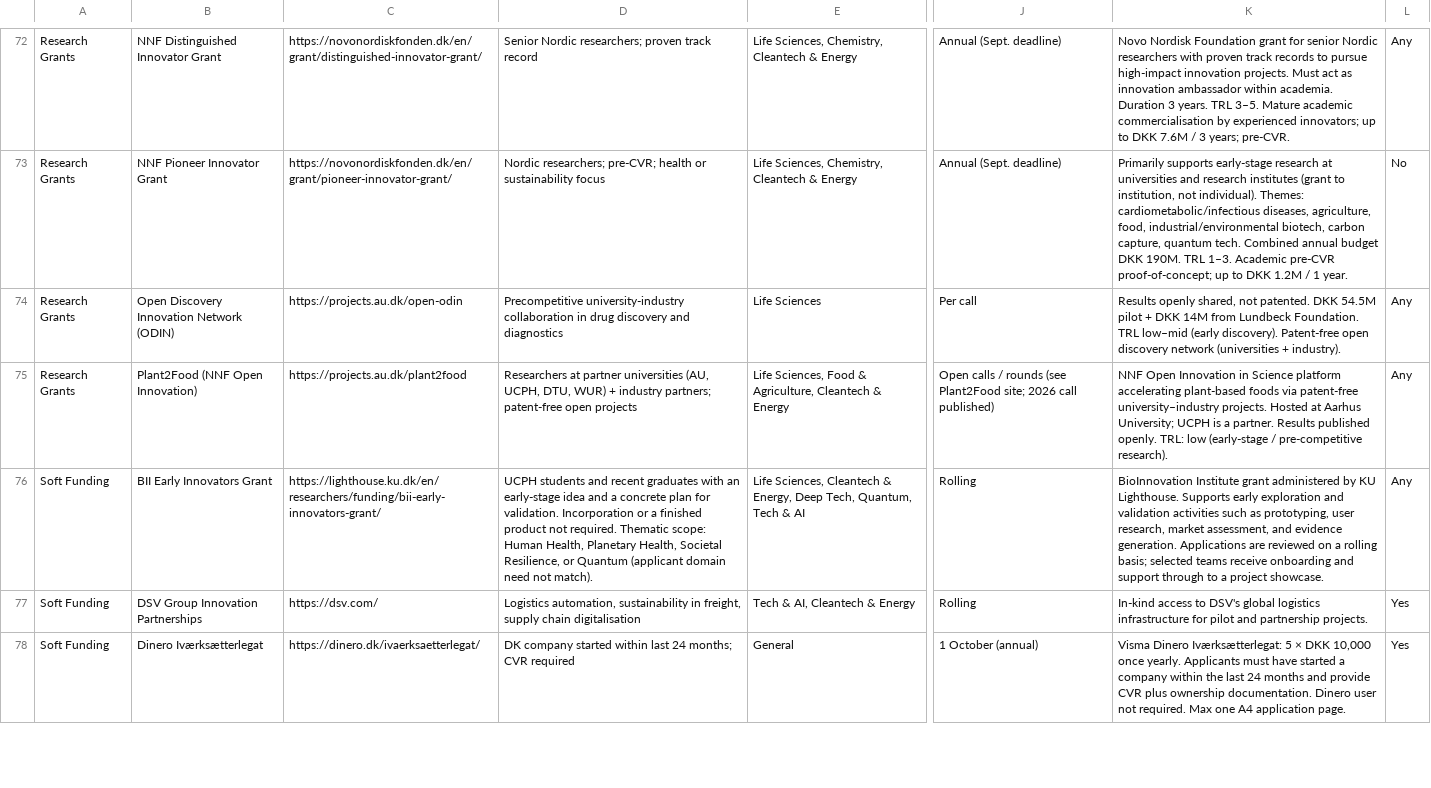
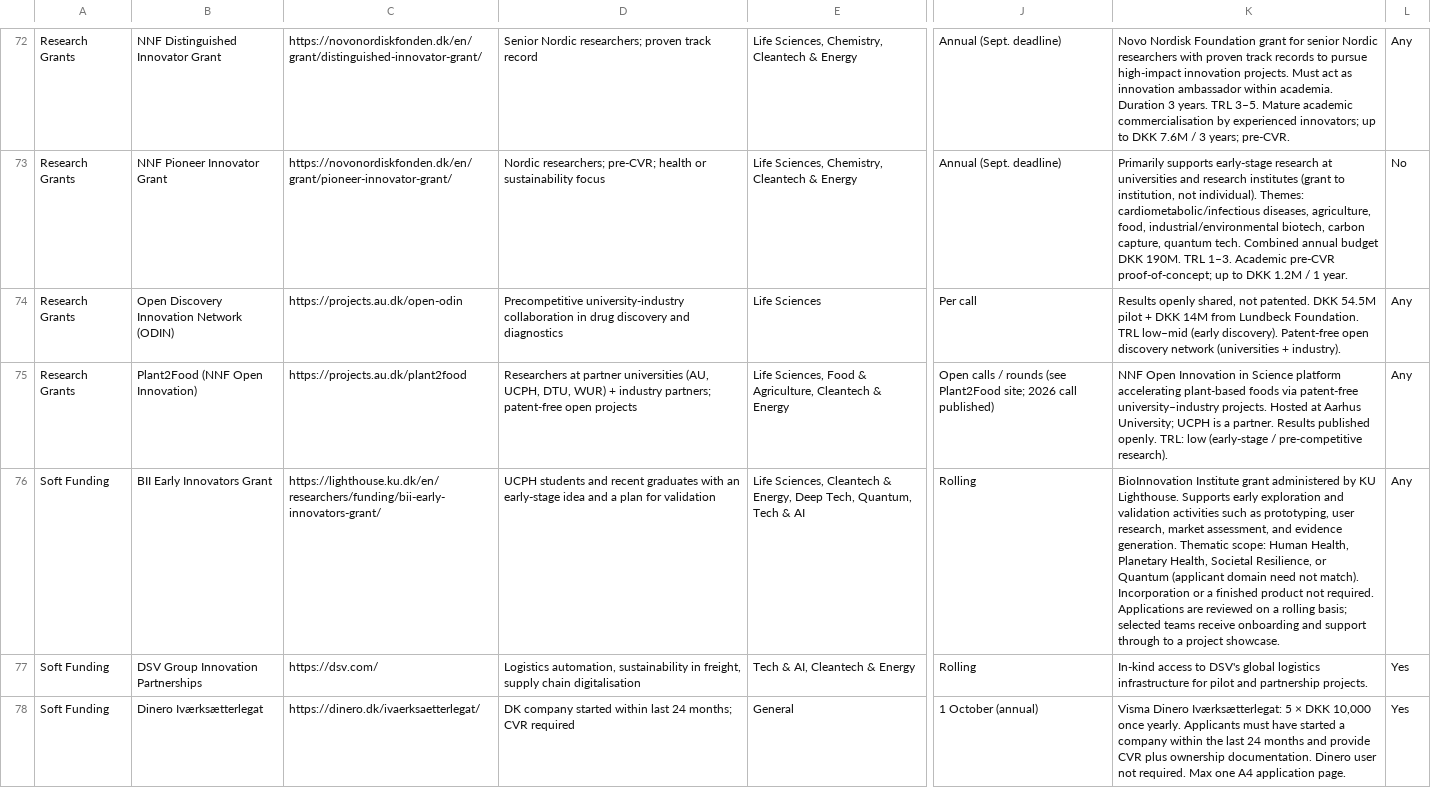
Before and after one commit to KU-lighthouse-funds/funds-data, a CSV file: funds with KU support - v4.csv, drawn as a sheet; only a part is shown, gaps mark what is left out; the diff names each change by its address in the sheet, - before the commit and + after, or states it on an @@ line.

```diff
--- a/funds with KU support - v4.csv
+++ b/funds with KU support - v4.csv
-D76: …and a concrete plan for validation. Incorporation or a finished product not required. Thematic scope: Human Health, Planetary Health, Societal Resilience, or Quantum (applicant domain need not match).
+D76: …and a plan for validation
-K76: …evidence generation. Applications are…
+K76: …evidence generation. Thematic scope: Human Health, Planetary Health, Societal Resilience, or Quantum (applicant domain need not match). Incorporation or a finished product not required. Applications are…
```
